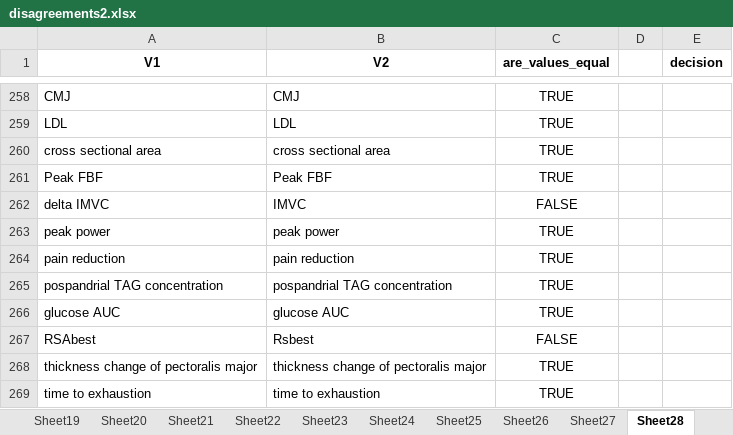
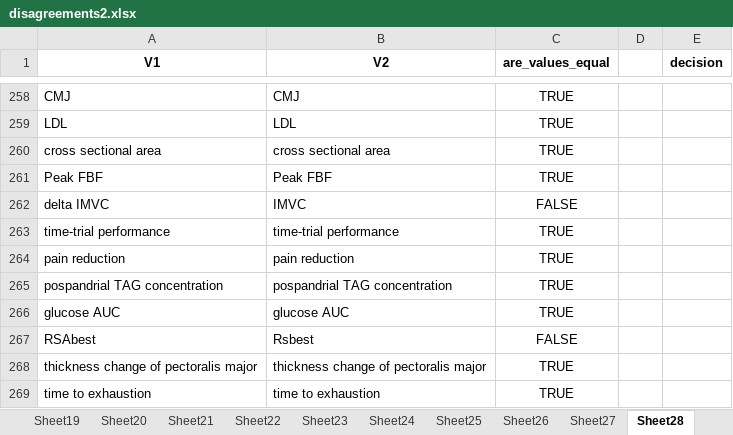
Before and after one commit to cristianmesquida/replicability_sports_science_zcurve, an Excel workbook: data/disagreements2.xlsx, sheet Sheet28, drawn as a sheet; only a part is shown, gaps mark what is left out; values as stored, in another font and other column widths than the file's, no borders; removed rows and columns are numbered as before the commit, all else as after; the diff names each change by its address in the sheet, - before the commit and + after, or states it on an @@ line.

```diff
--- a/data/disagreements2.xlsx (sheet Sheet28)
+++ b/data/disagreements2.xlsx (sheet Sheet28)
-row 263: peak power | peak power | TRUE
+row 263: time-trial performance | time-trial performance | TRUE
```
Also changed, not shown: sheet Sheet30, sheet Sheet3, sheet Sheet5, sheet Sheet37, sheet Sheet14, sheet Sheet18, 19 more sheets, data/consolidated_data_zcurve.xlsx, data/processed_data.xlsx, 45 other files.
